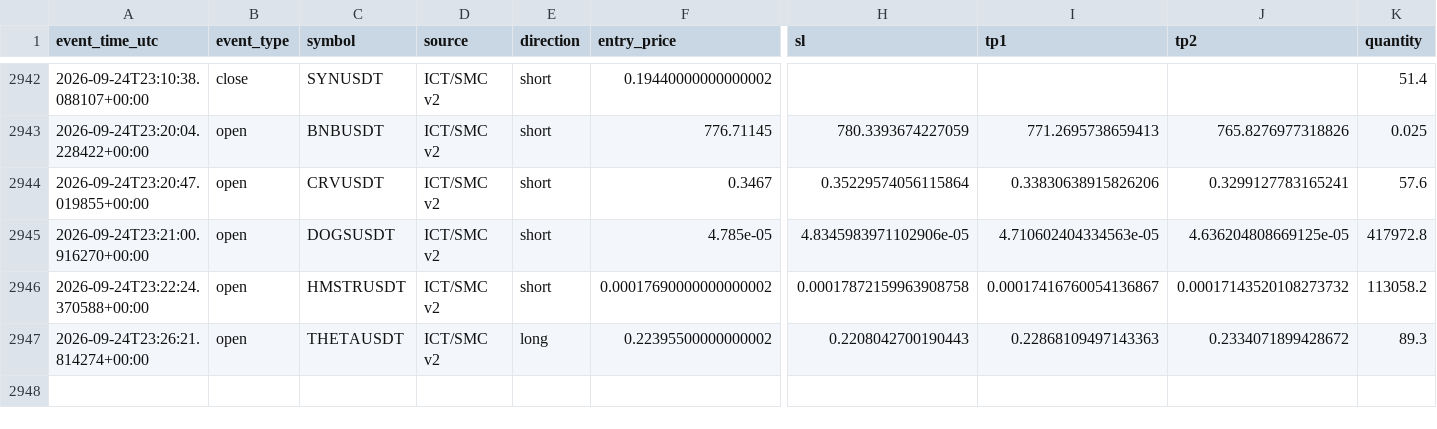
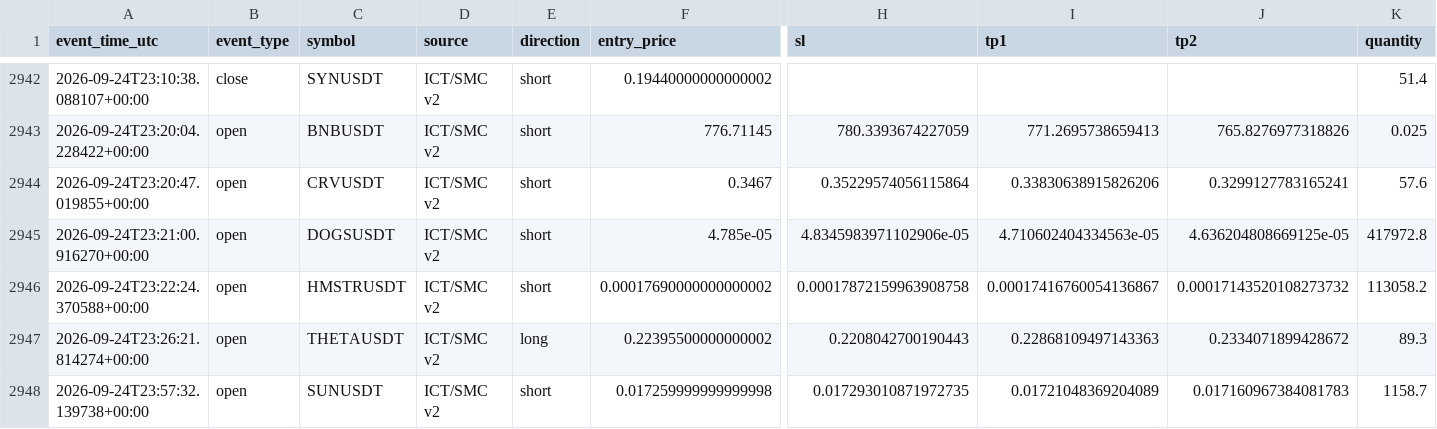
Before and after one commit to amirtorofi-sketch/tabdeal-usdt-live-trading-ready, a CSV file: bot2_live/paper_trades_log.csv, drawn as a sheet; only a part is shown, gaps mark what is left out; rows hold the shown columns only; the diff names each change by its address in the sheet, - before the commit and + after, or states it on an @@ line.

Commit message:
update bot2 state/paper log [skip ci]

```diff
--- a/bot2_live/paper_trades_log.csv
+++ b/bot2_live/paper_trades_log.csv
+row 2948: 2026-09-24T23:57:32.139738+00:00 | open | SUNUSDT | ICT/SMC v2 | short | 0.017259999999999998 | 0.017293010871972735 | 0.01721048369204089 | 0.017160967384081783 | 1158.7
```
Also changed, not shown: 1 other file.
